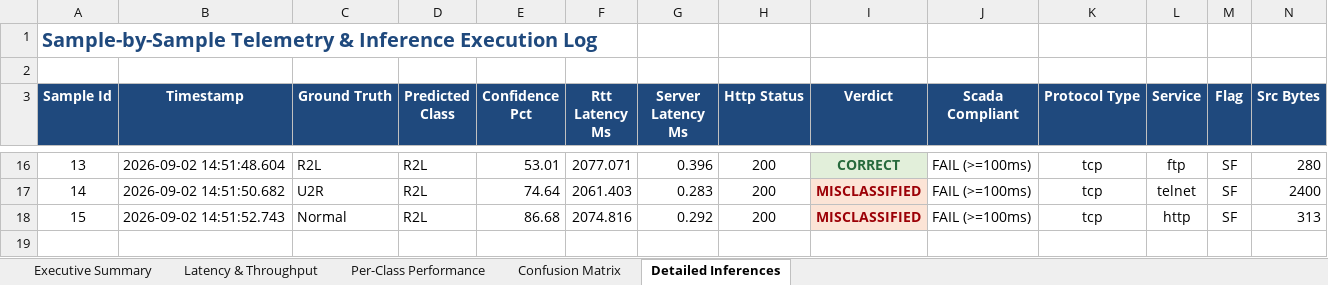
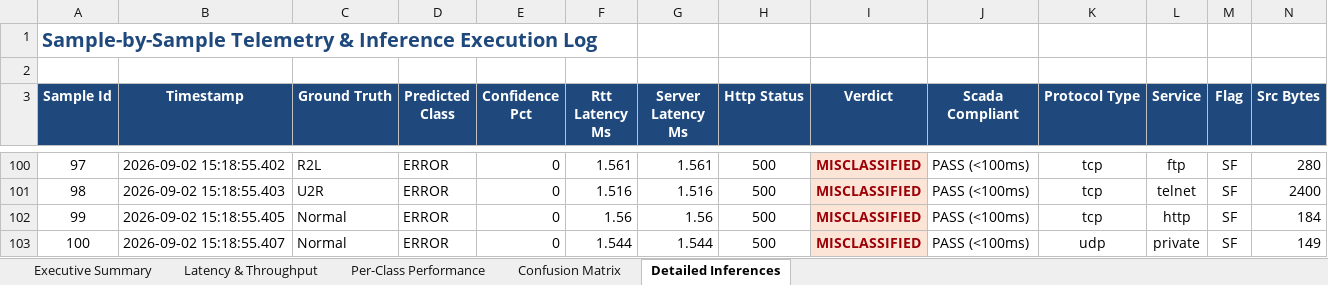
Before and after one commit to mhiskall282/Securing-the-Digital-Mine-UNESCO-Project, an Excel workbook: research/reports/ec2_benchmark_complete_results.xlsx, sheet Detailed Inferences, drawn as a sheet; only a part is shown, gaps mark what is left out; values as stored, in another font and other column widths than the file's, no borders; removed rows and columns are numbered as before the commit, all else as after; rows hold the shown columns only; the diff covers the shown part only; the diff names each change by its address in the sheet, - before the commit and + after, or states it on an @@ line.

```diff
--- a/research/reports/ec2_benchmark_complete_results.xlsx (sheet Detailed Inferences)
+++ b/research/reports/ec2_benchmark_complete_results.xlsx (sheet Detailed Inferences)
@@ column A (Sample Id) renumbered between rows 54 and 101 @@
-B100 (Timestamp): 2026-09-02 14:51:48.604
+B100 (Timestamp): 2026-09-02 15:18:55.402
-D100:D101 (Predicted Class): R2L
+D100:D101 (Predicted Class): ERROR
-E100 (Confidence Pct): 53.01
+E100 (Confidence Pct): 0
-F100 (Rtt Latency Ms): 2077.071
+F100 (Rtt Latency Ms): 1.561
-G100 (Server Latency Ms): 0.396
+G100 (Server Latency Ms): 1.561
-H100:H101 (Http Status): 200
+H100:H101 (Http Status): 500
-I100 (Verdict): CORRECT
+I100 (Verdict): MISCLASSIFIED
@@ I100 fill: #E2EFDA → #FCE4D6, text colour: #276A3C → #9C0006 @@
-J100:J101 (Scada Compliant): FAIL (>=100ms)
+J100:J101 (Scada Compliant): PASS (<100ms)
-B101 (Timestamp): 2026-09-02 14:51:50.682
+B101 (Timestamp): 2026-09-02 15:18:55.403
-E101 (Confidence Pct): 74.64
+E101 (Confidence Pct): 0
-F101 (Rtt Latency Ms): 2061.403
+F101 (Rtt Latency Ms): 1.516
-G101 (Server Latency Ms): 0.283
+G101 (Server Latency Ms): 1.516
-row 18: 15 | 2026-09-02 14:51:52.743 | Normal | R2L | 86.68 | 2074.816 | 0.292 | 200 | MISCLASSIFIED | FAIL (>=100ms) | tcp | http | SF | 313
+row 102: 99 | 2026-09-02 15:18:55.405 | Normal | ERROR | 0 | 1.56 | 1.56 | 500 | MISCLASSIFIED | PASS (<100ms) | tcp | http | SF | 184
+row 103: 100 | 2026-09-02 15:18:55.407 | Normal | ERROR | 0 | 1.544 | 1.544 | 500 | MISCLASSIFIED | PASS (<100ms) | udp | private | SF | 149
```
Also changed, not shown: 91 added rows, 7 removed rows, 39 edited cells and cell formats elsewhere in this sheet, sheet Per-Class Performance, sheet Confusion Matrix, sheet Latency & Throughput, sheet Executive Summary, 15 other files.
